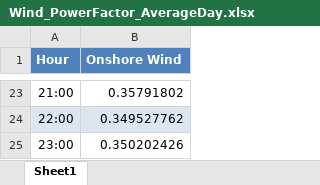
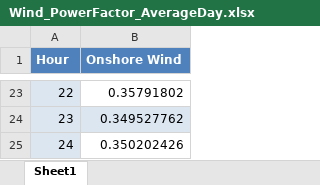
Before and after one commit to martabresco/optimization_code, an Excel workbook: Wind_PowerFactor_AverageDay.xlsx, sheet Sheet1, drawn as a sheet; only a part is shown, gaps mark what is left out; values as stored, in another font and other column widths than the file's, no borders; the diff covers the shown part only; the diff names each change by its address in the sheet, - before the commit and + after, or states it on an @@ line.

```diff
--- a/Wind_PowerFactor_AverageDay.xlsx (sheet Sheet1)
+++ b/Wind_PowerFactor_AverageDay.xlsx (sheet Sheet1)
-A23 (Hour): 21:00
+A23 (Hour): 22
-A23 fill: none
+A23 fill: #DCE6F1
-A24 (Hour): 22:00
+A24 (Hour): 23
-A25 (Hour): 23:00
+A25 (Hour): 24
-A25 fill: none
+A25 fill: #DCE6F1
```
Also changed, not shown: 21 edited cells and cell formats elsewhere in this sheet, Generation Data.xlsx, Lines_data.xlsx, 3 other files.
